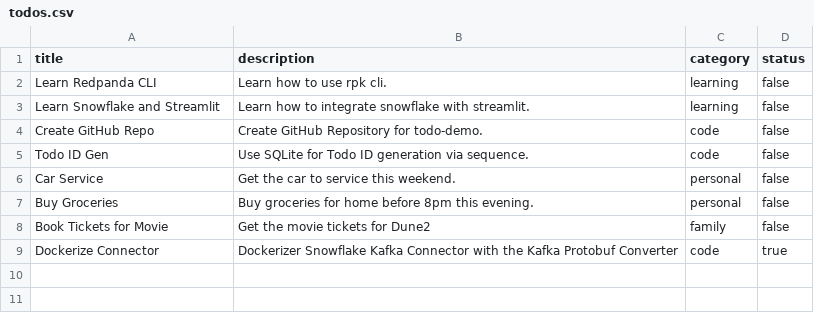
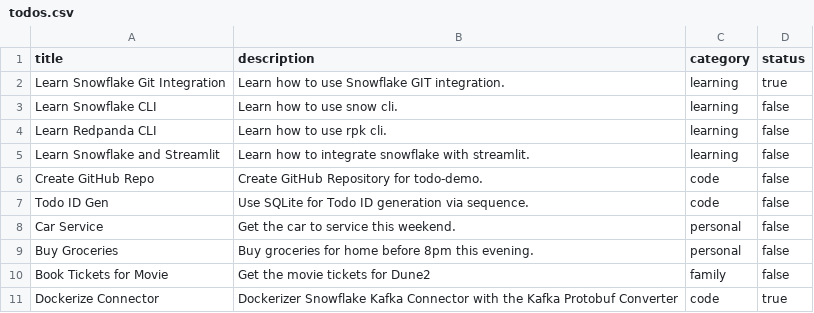
Before and after one commit to sfc-gh-jvogel/sf-git-integration-demo, a CSV file: todos.csv, drawn as a sheet.

Commit message:
(chore): add extra rows

```diff
--- a/todos.csv
+++ b/todos.csv
@@ -1,2 +1,4 @@
 title,description,category,status
+Learn Snowflake Git Integration, Learn how to use Snowflake GIT integration.,learning,true
+Learn Snowflake CLI, Learn how to use snow cli.,learning,false
 Learn Redpanda CLI, Learn how to use rpk cli.,learning,false
```
